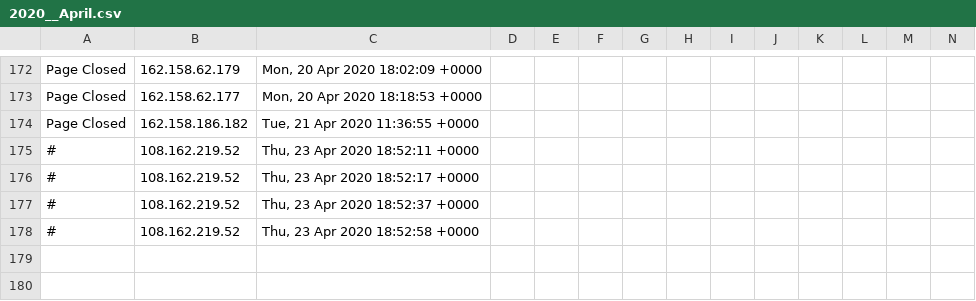
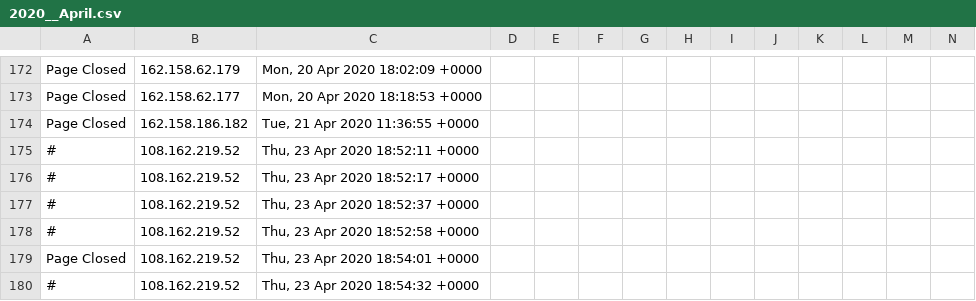
Before and after one commit to runacode/accent3, a CSV file: logs/2020__April.csv, drawn as a sheet; only a part is shown, gaps mark what is left out; rows hold the shown columns only; the diff names each change by its address in the sheet, - before the commit and + after, or states it on an @@ line.

```diff
--- a/logs/2020__April.csv
+++ b/logs/2020__April.csv
+row 179: Page Closed | 108.162.219.52 | Thu, 23 Apr 2020 18:54:01 +0000
+row 180: # | 108.162.219.52 | Thu, 23 Apr 2020 18:54:32 +0000
```
Also changed, not shown: 2 other files.
